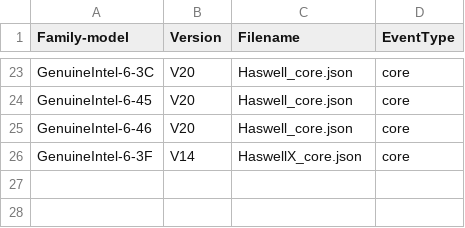
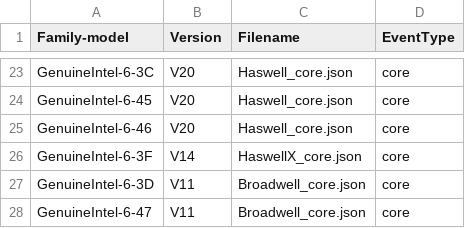
Before and after one commit to kernelorg-mirror/linux_kernel_git_ak_linux-misc, a CSV file: tools/perf/pmu-events/arch/x86/mapfile.csv, drawn as a sheet; only a part is shown, gaps mark what is left out.

Commit message:
perf, tools: Add Broadwell V11 event file
Add a Intel event file for perf.

Signed-off-by: Andi Kleen <ak@linux.intel.com>

```diff
--- a/tools/perf/pmu-events/arch/x86/mapfile.csv
+++ b/tools/perf/pmu-events/arch/x86/mapfile.csv
@@ -26 +26,3 @@ GenuineIntel-6-46,V20,Haswell_core.json,core
 GenuineIntel-6-3F,V14,HaswellX_core.json,core
+GenuineIntel-6-3D,V11,Broadwell_core.json,core
+GenuineIntel-6-47,V11,Broadwell_core.json,core
```
Also changed, not shown: 1 other file.
